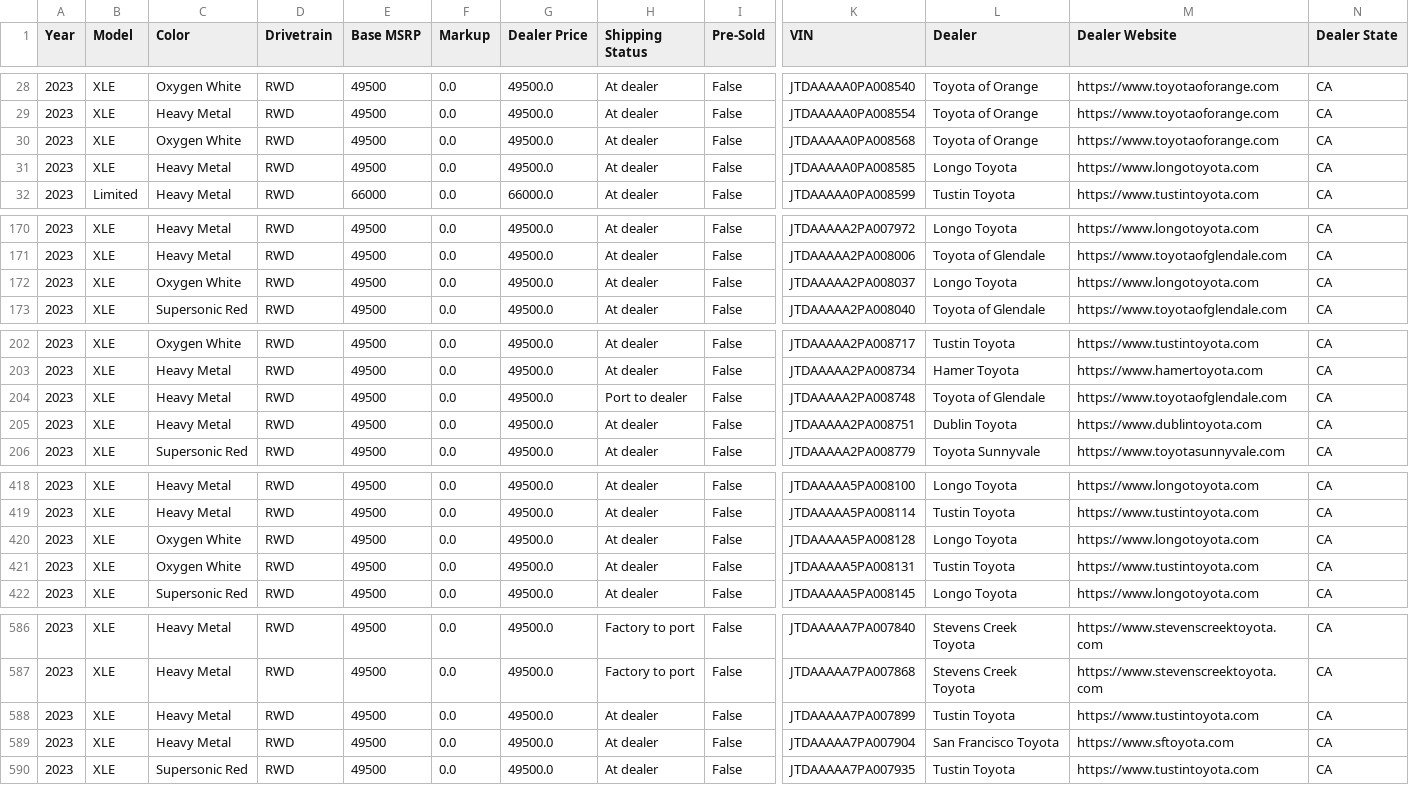
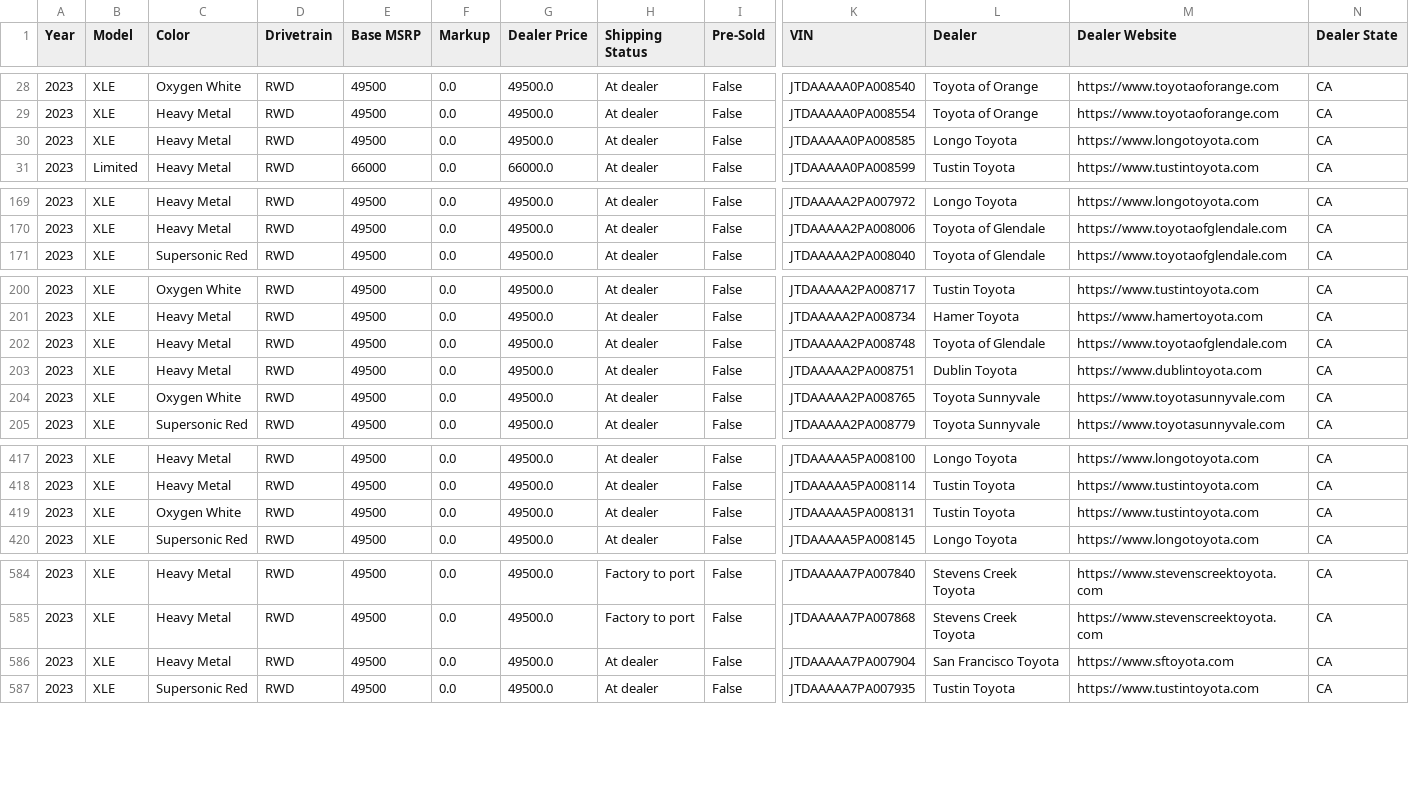
Before and after one commit to major/yotagrabber, a CSV file: output/mirai.csv, drawn as a sheet; only a part is shown, gaps mark what is left out; removed rows and columns are numbered as before the commit, all else as after; rows hold the shown columns only; the diff covers the shown part only; the diff names each change by its address in the sheet, - before the commit and + after, or states it on an @@ line.

Commit message:
Updating mirai vehicle data: Thu May 11 01:47:00 UTC 2023

```diff
--- a/output/mirai.csv
+++ b/output/mirai.csv
-row 30: 2023 | XLE | Oxygen White | RWD | 49500 | 0.0 | 49500.0 | At dealer | False | JTDAAAAA0PA008568 | Toyota of Orange | https://www.toyotaoforange.com | CA
-row 172: 2023 | XLE | Oxygen White | RWD | 49500 | 0.0 | 49500.0 | At dealer | False | JTDAAAAA2PA008037 | Longo Toyota | https://www.longotoyota.com | CA
-H202 (Shipping Status): Port to dealer
+H202 (Shipping Status): At dealer
+row 204: 2023 | XLE | Oxygen White | RWD | 49500 | 0.0 | 49500.0 | At dealer | False | JTDAAAAA2PA008765 | Toyota Sunnyvale | https://www.toyotasunnyvale.com | CA
-row 420: 2023 | XLE | Oxygen White | RWD | 49500 | 0.0 | 49500.0 | At dealer | False | JTDAAAAA5PA008128 | Longo Toyota | https://www.longotoyota.com | CA
-row 588: 2023 | XLE | Heavy Metal | RWD | 49500 | 0.0 | 49500.0 | At dealer | False | JTDAAAAA7PA007899 | Tustin Toyota | https://www.tustintoyota.com | CA
```
Also changed, not shown: 1 removed row and 16 edited cells elsewhere in this file, 1 other file.
